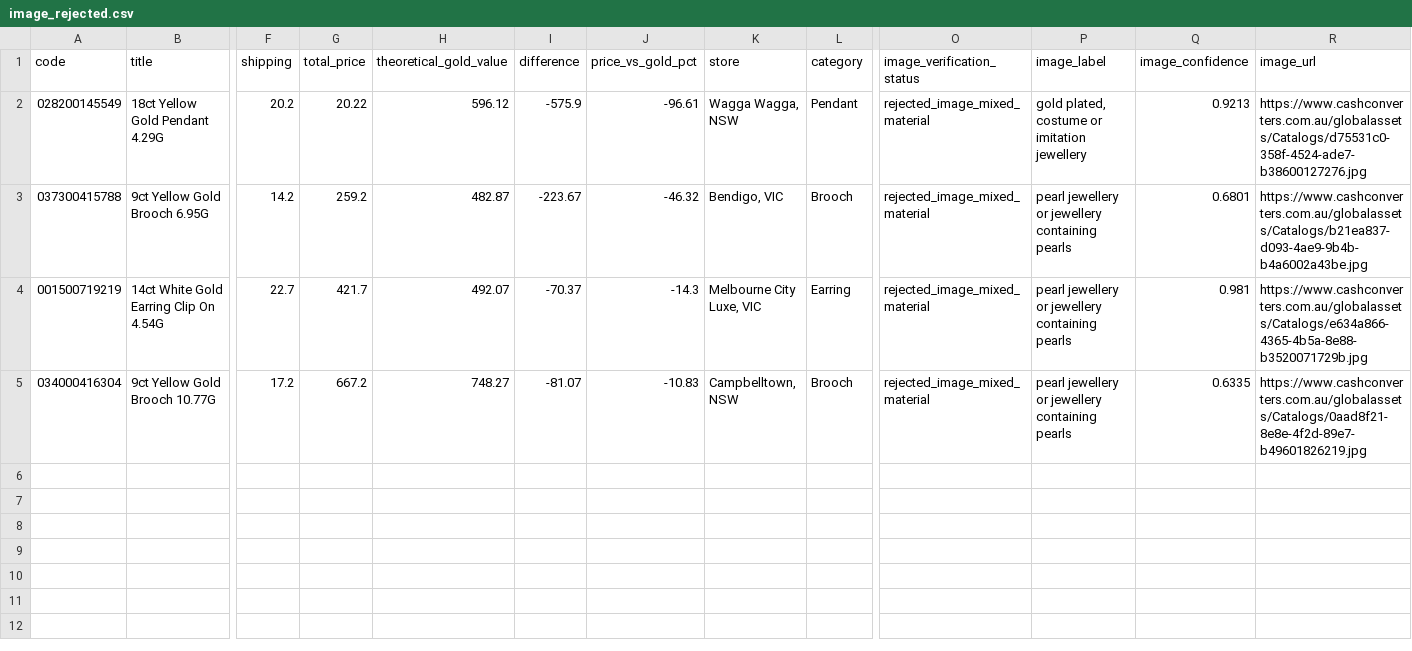
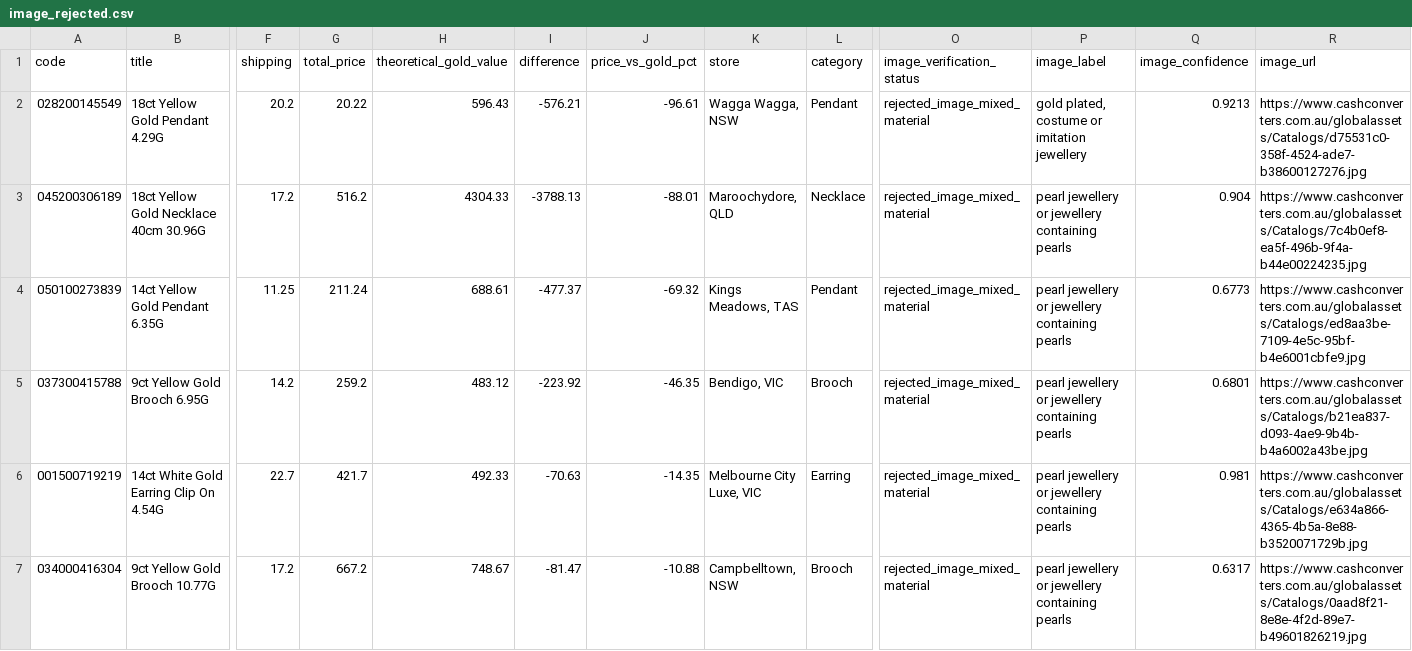
Before and after one commit to tycab03/gold-deal-finder, a CSV file: image_rejected.csv, drawn as a sheet; only a part is shown, gaps mark what is left out; addresses are those after the commit; rows hold the shown columns only; the diff names each change by its address in the sheet, - before the commit and + after, or states it on an @@ line.

```diff
--- a/image_rejected.csv
+++ b/image_rejected.csv
-H2 (theoretical_gold_value): 596.12
+H2 (theoretical_gold_value): 596.43
-I2 (difference): -575.9
+I2 (difference): -576.21
+row 3: 045200306189 | 18ct Yellow Gold Necklace 40cm 30.96G | 17.2 | 516.2 | 4304.33 | -3788.13 | -88.01 | Maroochydore, QLD | Necklace | rejected_image_mixed_material | pearl jewellery or jewellery containing pearls | 0.904 | https://www.cashconverters.com.au/globalassets/Catalogs/7c4b0ef8-ea5f-496b-9f4a-b44e00224235.jpg
+row 4: 050100273839 | 14ct Yellow Gold Pendant 6.35G | 11.25 | 211.24 | 688.61 | -477.37 | -69.32 | Kings Meadows, TAS | Pendant | rejected_image_mixed_material | pearl jewellery or jewellery containing pearls | 0.6773 | https://www.cashconverters.com.au/globalassets/Catalogs/ed8aa3be-7109-4e5c-95bf-b4e6001cbfe9.jpg
-H5 (theoretical_gold_value): 482.87
+H5 (theoretical_gold_value): 483.12
-I5 (difference): -223.67
+I5 (difference): -223.92
-J5 (price_vs_gold_pct): -46.32
+J5 (price_vs_gold_pct): -46.35
-H6 (theoretical_gold_value): 492.07
+H6 (theoretical_gold_value): 492.33
-I6 (difference): -70.37
+I6 (difference): -70.63
-J6 (price_vs_gold_pct): -14.3
+J6 (price_vs_gold_pct): -14.35
-H7 (theoretical_gold_value): 748.27
+H7 (theoretical_gold_value): 748.67
-I7 (difference): -81.07
+I7 (difference): -81.47
-J7 (price_vs_gold_pct): -10.83
+J7 (price_vs_gold_pct): -10.88
-Q7 (image_confidence): 0.6335
+Q7 (image_confidence): 0.6317
```
Also changed, not shown: 1 other file.
